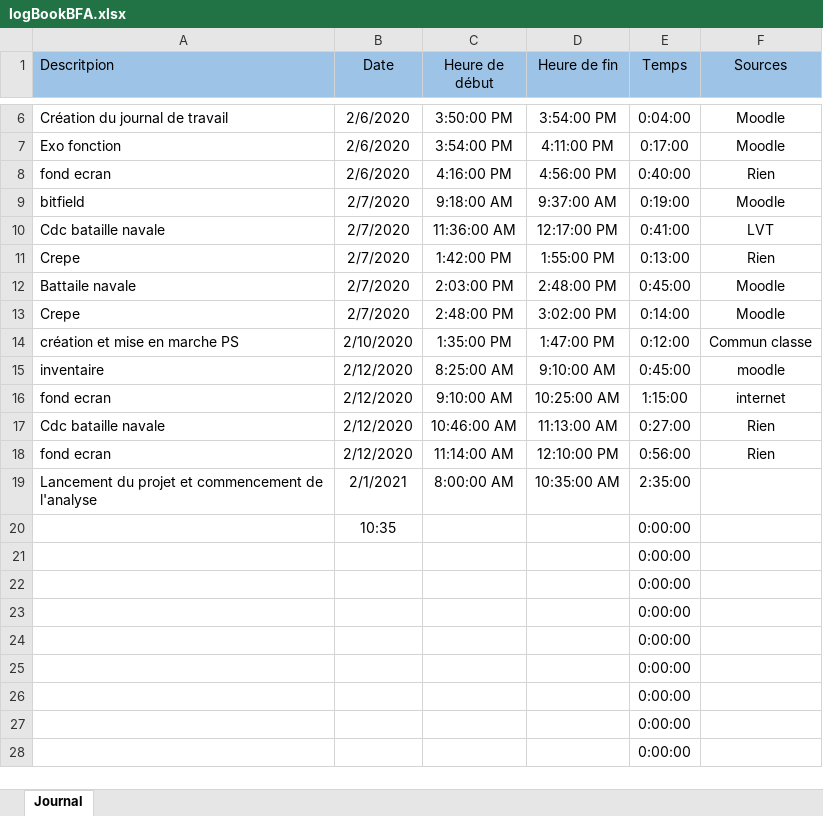
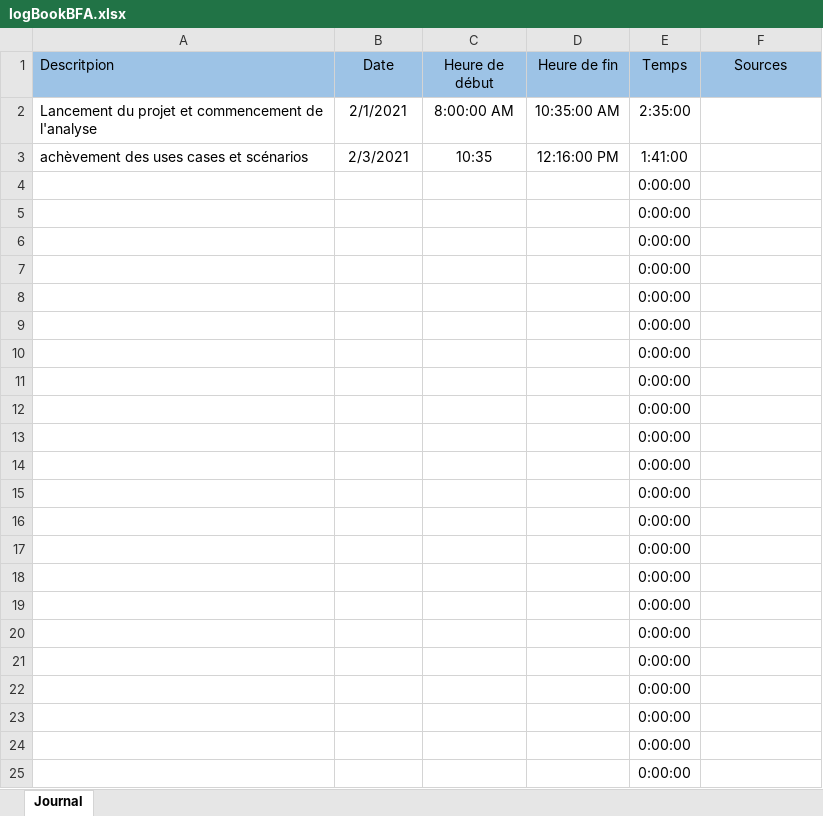
Before and after one commit to Mondotosz/Web-Observation, an Excel workbook: doc/logBook/logBookBFA.xlsx, sheet Journal, drawn as a sheet; only a part is shown, gaps mark what is left out; the shorter side is filled out with more unchanged rows; values as stored, in another font and other column widths than the file's, no borders; table styles not drawn; removed rows and columns are numbered as before the commit, all else as after; the diff covers the shown part only; the diff names each change by its address in the sheet, - before the commit and + after, or states it on an @@ line.

Commit message:
Update logBookBFA.xlsx

```diff
--- a/doc/logBook/logBookBFA.xlsx (sheet Journal)
+++ b/doc/logBook/logBookBFA.xlsx (sheet Journal)
-row 6: Création du journal de travail | 2/6/2020 | 3:50:00 PM | 3:54:00 PM | 0:04:00 | Moodle
-row 7: Exo fonction | 2/6/2020 | 3:54:00 PM | 4:11:00 PM | 0:17:00 | Moodle
-row 8: fond ecran | 2/6/2020 | 4:16:00 PM | 4:56:00 PM | 0:40:00 | Rien
-row 9: bitfield | 2/7/2020 | 9:18:00 AM | 9:37:00 AM | 0:19:00 | Moodle
-row 10: Cdc bataille navale | 2/7/2020 | 11:36:00 AM | 12:17:00 PM | 0:41:00 | LVT
-row 11: Crepe | 2/7/2020 | 1:42:00 PM | 1:55:00 PM | 0:13:00 | Rien
-row 12: Battaile navale | 2/7/2020 | 2:03:00 PM | 2:48:00 PM | 0:45:00 | Moodle
-row 13: Crepe | 2/7/2020 | 2:48:00 PM | 3:02:00 PM | 0:14:00 | Moodle
-row 14: création et mise en marche PS | 2/10/2020 | 1:35:00 PM | 1:47:00 PM | 0:12:00 | Commun classe
-row 15: inventaire | 2/12/2020 | 8:25:00 AM | 9:10:00 AM | 0:45:00 | moodle
-row 16: fond ecran | 2/12/2020 | 9:10:00 AM | 10:25:00 AM | 1:15:00 | internet
-row 17: Cdc bataille navale | 2/12/2020 | 10:46:00 AM | 11:13:00 AM | 0:27:00 | Rien
-row 18: fond ecran | 2/12/2020 | 11:14:00 AM | 12:10:00 PM | 0:56:00 | Rien
-row 20:  | 10:35 |  |  | 0:00:00
+row 3: achèvement des uses cases et scénarios | 2/3/2021 | 10:35 | 12:16:00 PM | 1:41:00
+row 4:  |  |  |  | 0:00:00
+row 5:  |  |  |  | 0:00:00
+row 6:  |  |  |  | 0:00:00
+row 7:  |  |  |  | 0:00:00
+row 8:  |  |  |  | 0:00:00
+row 9:  |  |  |  | 0:00:00
+row 10:  |  |  |  | 0:00:00
+row 11:  |  |  |  | 0:00:00
+row 12:  |  |  |  | 0:00:00
+row 13:  |  |  |  | 0:00:00
+row 14:  |  |  |  | 0:00:00
+row 15:  |  |  |  | 0:00:00
+row 16:  |  |  |  | 0:00:00
+row 17:  |  |  |  | 0:00:00
+row 18:  |  |  |  | 0:00:00
+row 19:  |  |  |  | 0:00:00
+row 20:  |  |  |  | 0:00:00
```
Also changed, not shown: 4 removed rows elsewhere in this sheet.
